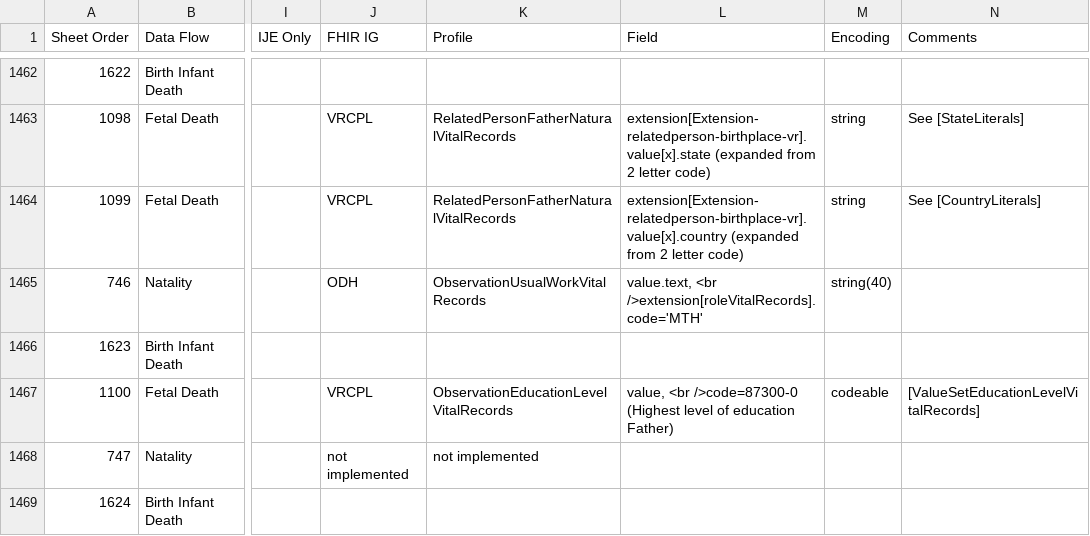
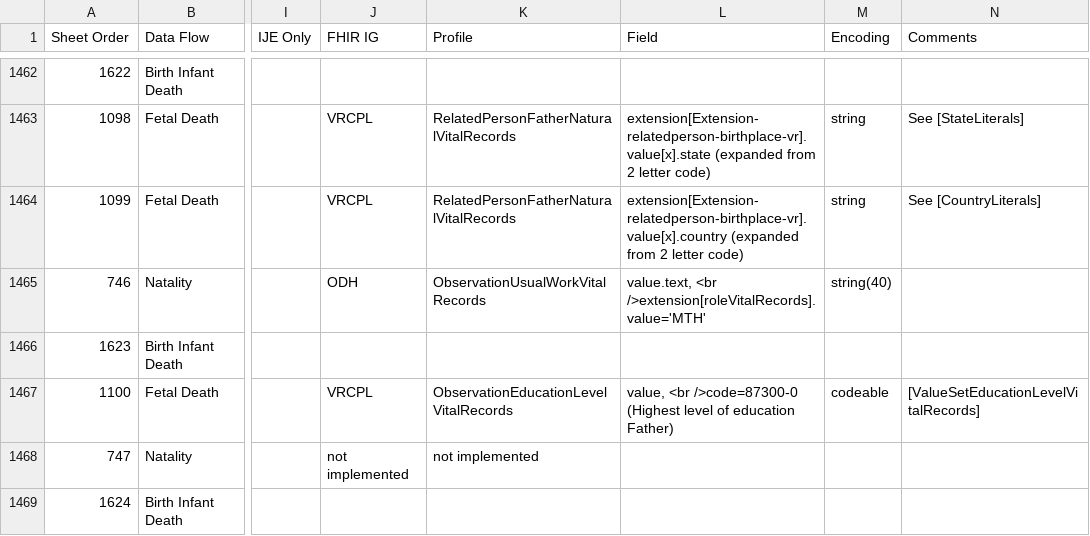
Before and after one commit to nightingaleproject/vital_records_sandbox_ig, a CSV file: input/images/IJE_File_Layouts_Version_2021_FHIR-2023-02-22-All-Combined.csv, drawn as a sheet; only a part is shown, gaps mark what is left out; the diff covers the shown part only; the diff names each change by its address in the sheet, - before the commit and + after, or states it on an @@ line.

Commit message:
tweak

```diff
--- a/input/images/IJE_File_Layouts_Version_2021_FHIR-2023-02-22-All-Combined.csv
+++ b/input/images/IJE_File_Layouts_Version_2021_FHIR-2023-02-22-All-Combined.csv
-L1465 (Field): value.text, <br />extension[roleVitalRecords].code='MTH'
+L1465 (Field): value.text, <br />extension[roleVitalRecords].value='MTH'
```
Also changed, not shown: 7 edited cells elsewhere in this file.
